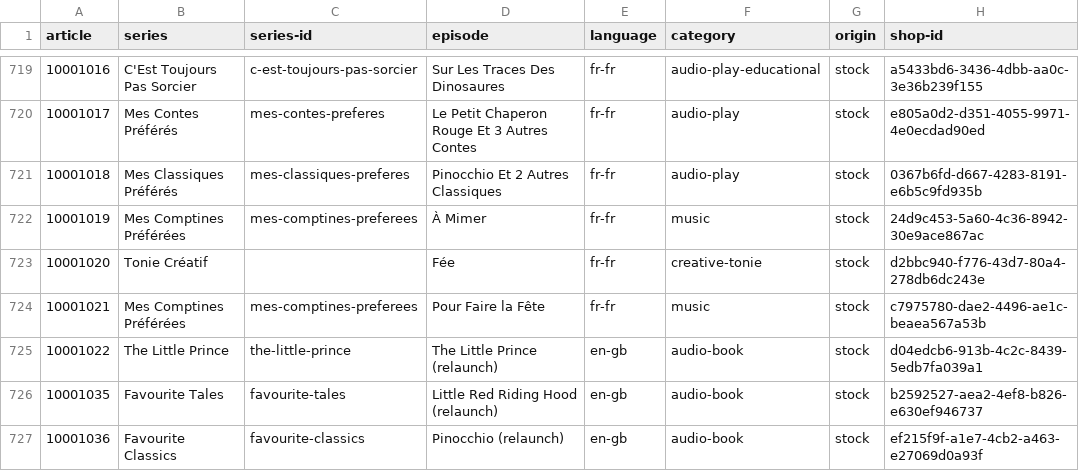
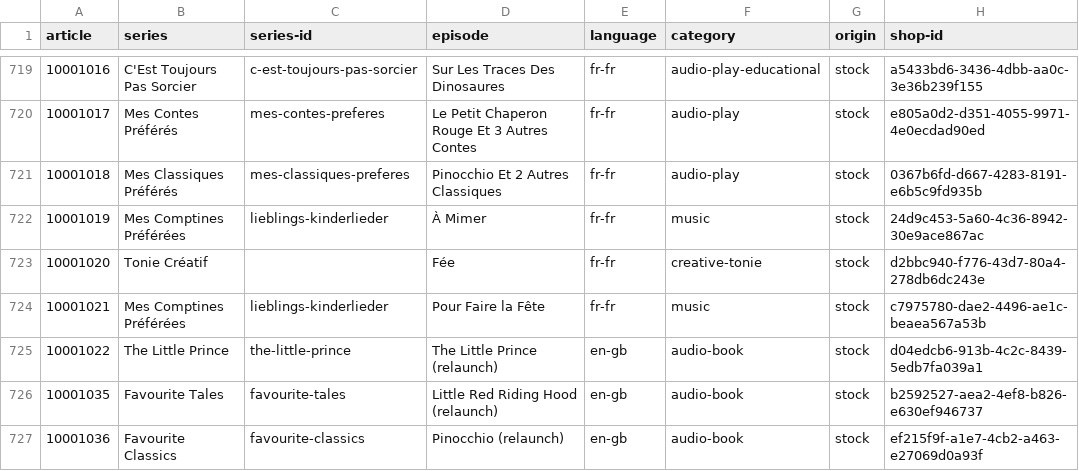
Before and after one commit to toniebox-reverse-engineering/tonies-json, a CSV file: stats/stats-by-article.csv, drawn as a sheet; only a part is shown, gaps mark what is left out; the diff covers the shown part only; the diff names each change by its address in the sheet, - before the commit and + after, or states it on an @@ line.

Commit message:
Auto-Update tonies.json, toniesV2.json and the stats

```diff
--- a/stats/stats-by-article.csv
+++ b/stats/stats-by-article.csv
-C722 (series-id): mes-comptines-preferees
+C722 (series-id): lieblings-kinderlieder
-C724 (series-id): mes-comptines-preferees
+C724 (series-id): lieblings-kinderlieder
```
Also changed, not shown: 23 edited cells elsewhere in this file, stats/stats-by-article.en-gb.csv, stats/stats-by-article.fr-fr.csv, 7 other files.
